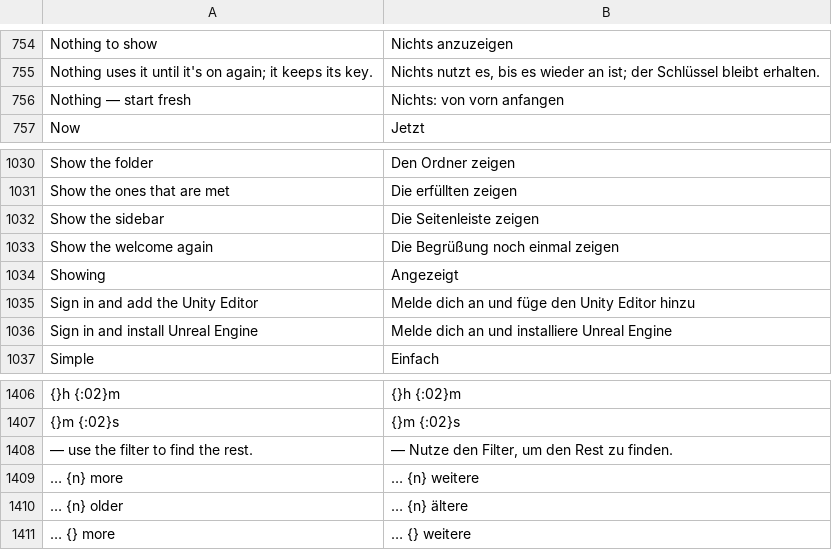
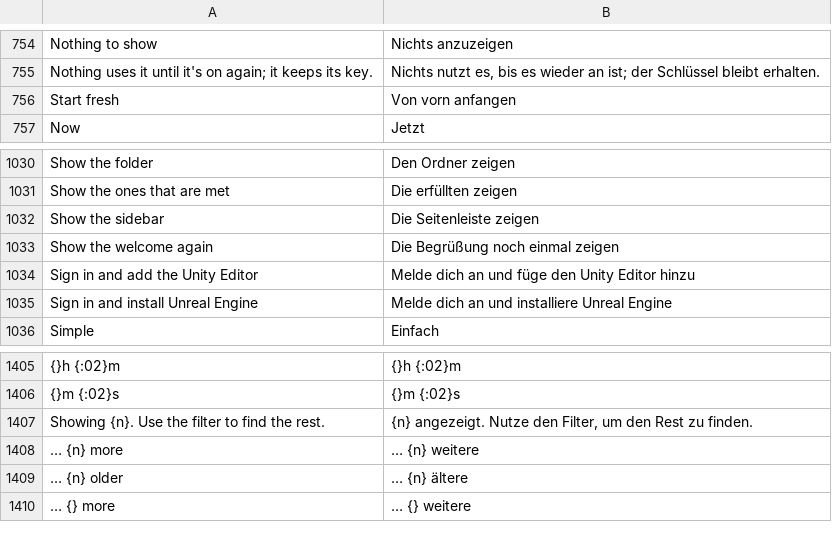
Before and after one commit to Sandeep-Presents/craft-anything, a TSV file: crates/ui-egui/src/i18n/de.tsv, drawn as a sheet; only a part is shown, gaps mark what is left out; removed rows and columns are numbered as before the commit, all else as after; the diff names each change by its address in the sheet, - before the commit and + after, or states it on an @@ line.

```diff
--- a/crates/ui-egui/src/i18n/de.tsv
+++ b/crates/ui-egui/src/i18n/de.tsv
-row 756: Nothing — start fresh | Nichts: von vorn anfangen
+row 756: Start fresh | Von vorn anfangen
-row 1034: Showing | Angezeigt
-row 1408: — use the filter to find the rest. | — Nutze den Filter, um den Rest zu finden.
+row 1407: Showing {n}. Use the filter to find the rest. | {n} angezeigt. Nutze den Filter, um den Rest zu finden.
```
Also changed, not shown: crates/ui-egui/src/fr.tsv, crates/ui-egui/src/i18n/ko.tsv, 19 other files.
